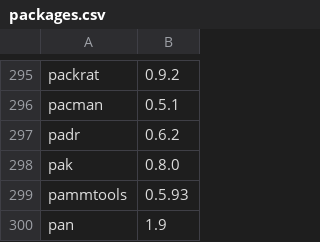
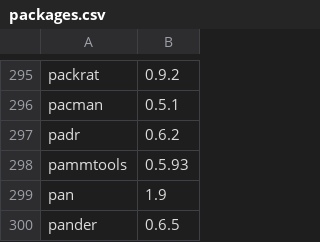
Before and after one commit to opensafely-core/r-docker, a CSV file: v2/packages.csv, drawn as a sheet; only a part is shown, gaps mark what is left out; the shorter side is filled out with more unchanged rows.

```diff
--- a/v2/packages.csv
+++ b/v2/packages.csv
@@ -297,3 +297,2 @@
 "padr","0.6.2"
-"pak","0.8.0"
 "pammtools","0.5.93"
```
Also changed, not shown: 1 other file.
